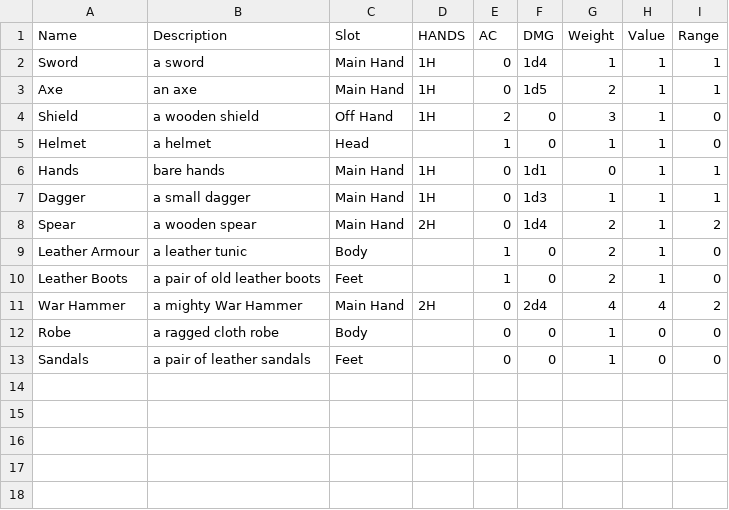
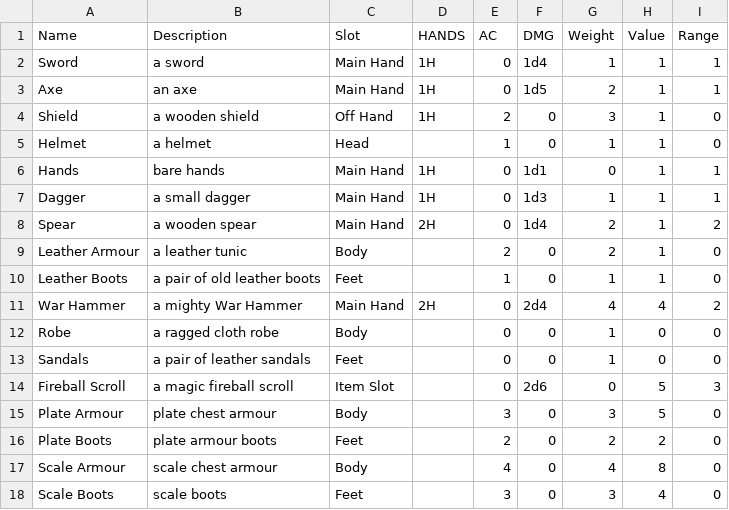
Before and after one commit to kwoolter/roguelike, a CSV file: roguelike/model/data/combat_equipment.csv, drawn as a sheet.

```diff
--- a/roguelike/model/data/combat_equipment.csv
+++ b/roguelike/model/data/combat_equipment.csv
@@ -8,4 +8,4 @@ Dagger,a small dagger,Main Hand,1H,0,1d3,1,1,1
 Spear,a wooden spear,Main Hand,2H,0,1d4,2,1,2
-Leather Armour,a leather tunic,Body,,1,0,2,1,0
-Leather Boots,a pair of old leather boots,Feet,,1,0,2,1,0
+Leather Armour,a leather tunic,Body,,2,0,2,1,0
+Leather Boots,a pair of old leather boots,Feet,,1,0,1,1,0
 War Hammer,a mighty War Hammer,Main Hand,2H,0,2d4,4,4,2
@@ -13 +13,6 @@ Robe,a ragged cloth robe,Body,,0,0,1,0,0
 Sandals,a pair of leather sandals,Feet,,0,0,1,0,0
+Fireball Scroll,a magic fireball scroll,Item Slot,,0,2d6,0,5,3
+Plate Armour,plate chest armour,Body,,3,0,3,5,0
+Plate Boots,plate armour boots,Feet,,2,0,2,2,0
+Scale Armour,scale chest armour,Body,,4,0,4,8,0
+Scale Boots,scale boots,Feet,,3,0,3,4,0
```
Also changed, not shown: roguelike/model/data/entities.csv, roguelike/model/data/game_parameters.csv, 3 other files.
